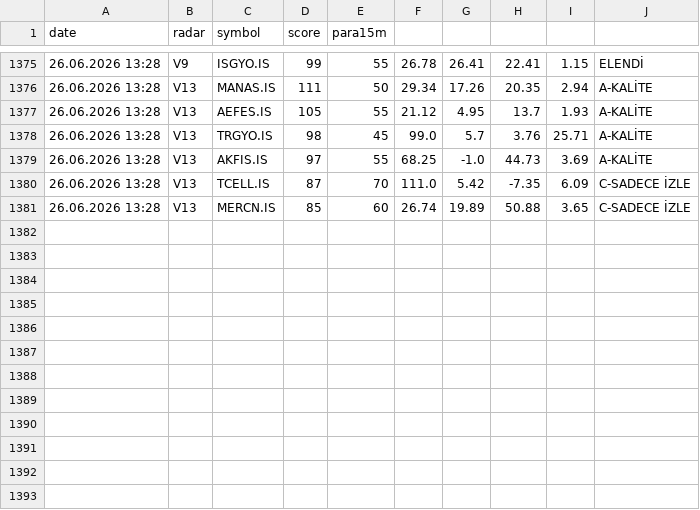
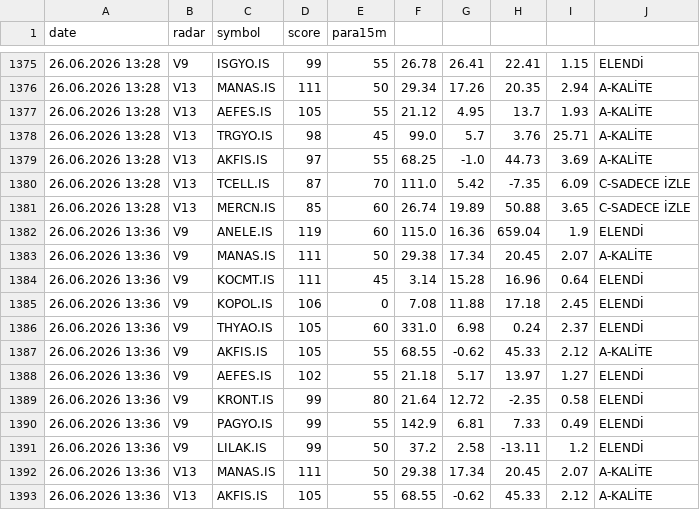
Before and after one commit to gokhan-bist-radar/gokhan-bist-radar, a CSV file: radar_signals.csv, drawn as a sheet; only a part is shown, gaps mark what is left out; the diff names each change by its address in the sheet, - before the commit and + after, or states it on an @@ line.

```diff
--- a/radar_signals.csv
+++ b/radar_signals.csv
+row 1382: 26.06.2026 13:36 | V9 | ANELE.IS | 119 | 60 | 115.0 | 16.36 | 659.04 | 1.9 | ELENDİ
+row 1383: 26.06.2026 13:36 | V9 | MANAS.IS | 111 | 50 | 29.38 | 17.34 | 20.45 | 2.07 | A-KALİTE
+row 1384: 26.06.2026 13:36 | V9 | KOCMT.IS | 111 | 45 | 3.14 | 15.28 | 16.96 | 0.64 | ELENDİ
+row 1385: 26.06.2026 13:36 | V9 | KOPOL.IS | 106 | 0 | 7.08 | 11.88 | 17.18 | 2.45 | ELENDİ
+row 1386: 26.06.2026 13:36 | V9 | THYAO.IS | 105 | 60 | 331.0 | 6.98 | 0.24 | 2.37 | ELENDİ
+row 1387: 26.06.2026 13:36 | V9 | AKFIS.IS | 105 | 55 | 68.55 | -0.62 | 45.33 | 2.12 | A-KALİTE
+row 1388: 26.06.2026 13:36 | V9 | AEFES.IS | 102 | 55 | 21.18 | 5.17 | 13.97 | 1.27 | ELENDİ
+row 1389: 26.06.2026 13:36 | V9 | KRONT.IS | 99 | 80 | 21.64 | 12.72 | -2.35 | 0.58 | ELENDİ
+row 1390: 26.06.2026 13:36 | V9 | PAGYO.IS | 99 | 55 | 142.9 | 6.81 | 7.33 | 0.49 | ELENDİ
+row 1391: 26.06.2026 13:36 | V9 | LILAK.IS | 99 | 50 | 37.2 | 2.58 | -13.11 | 1.2 | ELENDİ
+row 1392: 26.06.2026 13:36 | V13 | MANAS.IS | 111 | 50 | 29.38 | 17.34 | 20.45 | 2.07 | A-KALİTE
+row 1393: 26.06.2026 13:36 | V13 | AKFIS.IS | 105 | 55 | 68.55 | -0.62 | 45.33 | 2.12 | A-KALİTE
```
Also changed, not shown: radar_memory.csv, radar_performance.csv.
